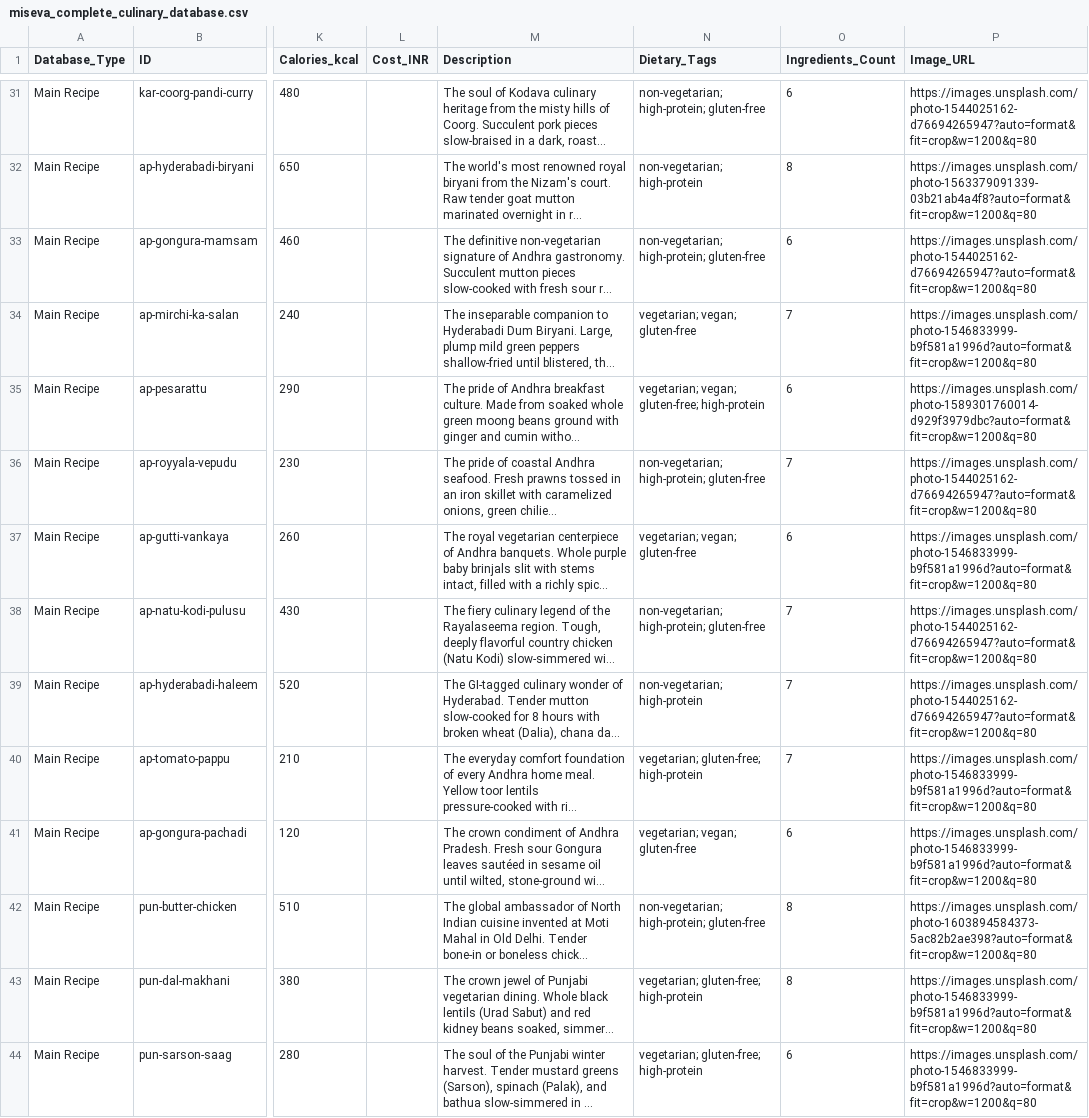
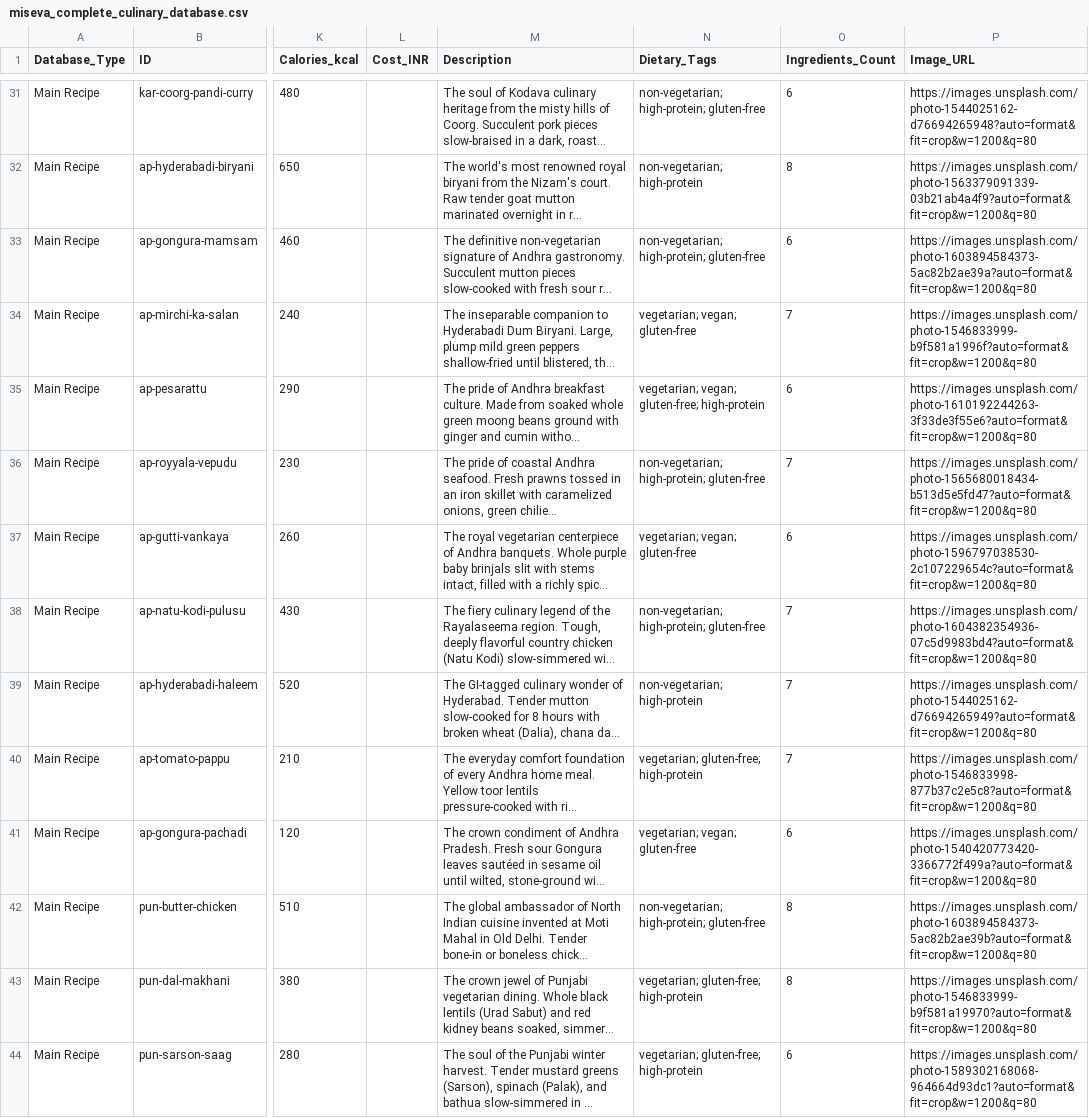
Before and after one commit to Janeferdinant/miseva-ai, a CSV file: public/exports/miseva_complete_culinary_database.csv, drawn as a sheet; only a part is shown, gaps mark what is left out; long unchanged cells end in …; the diff covers the shown part only; the diff names each change by its address in the sheet, - before the commit and + after, or states it on an @@ line.

```diff
--- a/public/exports/miseva_complete_culinary_database.csv
+++ b/public/exports/miseva_complete_culinary_database.csv
-P31 (Image_URL): https://images.unsplash.com/photo-1544025162-d76694265947?auto=format&fit=crop&w=1200&q=80
+P31 (Image_URL): https://images.unsplash.com/photo-1544025162-d76694265948?auto=format&fit=crop&w=1200&q=80
-P32 (Image_URL): https://images.unsplash.com/photo-1563379091339-03b21ab4a4f8?auto=format&fit=crop&w=1200&q=80
+P32 (Image_URL): https://images.unsplash.com/photo-1563379091339-03b21ab4a4f9?auto=format&fit=crop&w=1200&q=80
-P33 (Image_URL): https://images.unsplash.com/photo-1544025162-d76694265947?auto=format&fit=crop&w=1200&q=80
+P33 (Image_URL): https://images.unsplash.com/photo-1603894584373-5ac82b2ae39a?auto=format&fit=crop&w=1200&q=80
-P34 (Image_URL): https://images.unsplash.com/photo-1546833999-b9f581a1996d?auto=format&fit=crop&w=1200&q=80
+P34 (Image_URL): https://images.unsplash.com/photo-1546833999-b9f581a1996f?auto=format&fit=crop&w=1200&q=80
-P35 (Image_URL): https://images.unsplash.com/photo-1589301760014-d929f3979dbc?auto=format&fit=crop&w=1200&q=80
+P35 (Image_URL): https://images.unsplash.com/photo-1610192244263-3f33de3f55e6?auto=format&fit=crop&w=1200&q=80
-P36 (Image_URL): https://images.unsplash.com/photo-1544025162-d76694265947?auto=format&fit=crop&w=1200&q=80
+P36 (Image_URL): https://images.unsplash.com/photo-1565680018434-b513d5e5fd47?auto=format&fit=crop&w=1200&q=80
-P37 (Image_URL): https://images.unsplash.com/photo-1546833999-b9f581a1996d?auto=format&fit=crop&w=1200&q=80
+P37 (Image_URL): https://images.unsplash.com/photo-1596797038530-2c107229654c?auto=format&fit=crop&w=1200&q=80
-P38 (Image_URL): https://images.unsplash.com/photo-1544025162-d76694265947?auto=format&fit=crop&w=1200&q=80
+P38 (Image_URL): https://images.unsplash.com/photo-1604382354936-07c5d9983bd4?auto=format&fit=crop&w=1200&q=80
-P39 (Image_URL): https://images.unsplash.com/photo-1544025162-d76694265947?auto=format&fit=crop&w=1200&q=80
+P39 (Image_URL): https://images.unsplash.com/photo-1544025162-d76694265949?auto=format&fit=crop&w=1200&q=80
-P40 (Image_URL): https://images.unsplash.com/photo-1546833999-b9f581a1996d?auto=format&fit=crop&w=1200&q=80
+P40 (Image_URL): https://images.unsplash.com/photo-1546833998-877b37c2e5c8?auto=format&fit=crop&w=1200&q=80
-P41 (Image_URL): https://images.unsplash.com/photo-1546833999-b9f581a1996d?auto=format&fit=crop&w=1200&q=80
+P41 (Image_URL): https://images.unsplash.com/photo-1540420773420-3366772f499a?auto=format&fit=crop&w=1200&q=80
-P42 (Image_URL): https://images.unsplash.com/photo-1603894584373-5ac82b2ae398?auto=format&fit=crop&w=1200&q=80
+P42 (Image_URL): https://images.unsplash.com/photo-1603894584373-5ac82b2ae39b?auto=format&fit=crop&w=1200&q=80
-P43 (Image_URL): https://images.unsplash.com/photo-1546833999-b9f581a1996d?auto=format&fit=crop&w=1200&q=80
+P43 (Image_URL): https://images.unsplash.com/photo-1546833999-b9f581a19970?auto=format&fit=crop&w=1200&q=80
-P44 (Image_URL): https://images.unsplash.com/photo-1546833999-b9f581a1996d?auto=format&fit=crop&w=1200&q=80
+P44 (Image_URL): https://images.unsplash.com/photo-1589302168068-964664d93dc1?auto=format&fit=crop&w=1200&q=80
```
Also changed, not shown: 156 edited cells elsewhere in this file, public/exports/miseva_beverages_master.csv, public/exports/miseva_desserts_master.csv, 35 other files.
